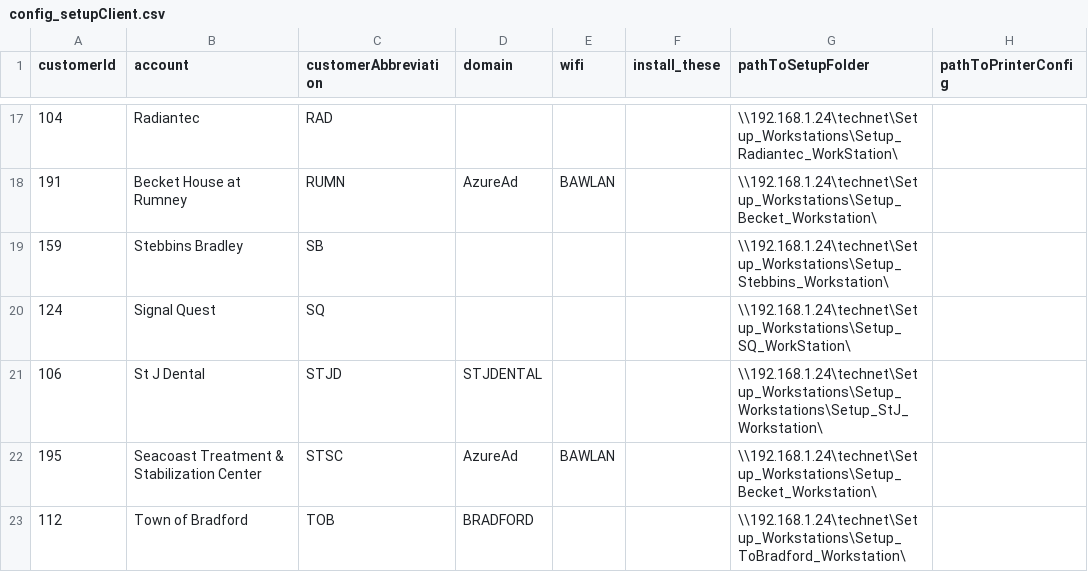
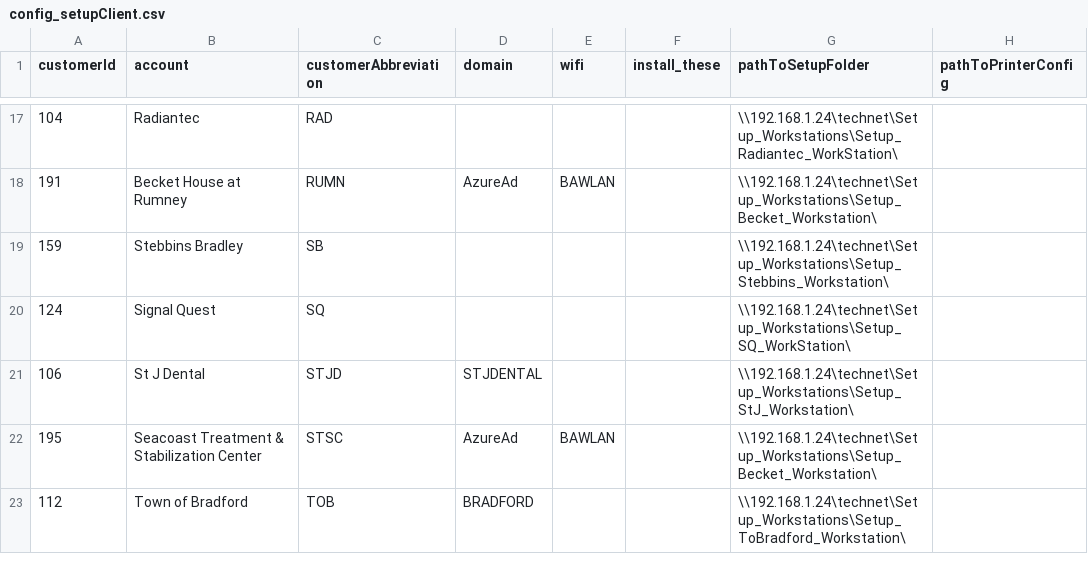
Before and after one commit to clifntx/PrettyStateMachine, a CSV file: setupConfigs/config_setupClient.csv, drawn as a sheet; only a part is shown, gaps mark what is left out.

```diff
--- a/setupConfigs/config_setupClient.csv
+++ b/setupConfigs/config_setupClient.csv
@@ -20,3 +20,3 @@
 124,Signal Quest,SQ,,,,\\192.168.1.24\technet\Setup_Workstations\Setup_SQ_WorkStation\,
-106,St J Dental,STJD,STJDENTAL,,,\\192.168.1.24\technet\Setup_Workstations\Setup_Workstations\Setup_StJ_Workstation\,
+106,St J Dental,STJD,STJDENTAL,,,\\192.168.1.24\technet\Setup_Workstations\Setup_StJ_Workstation\,
 195,Seacoast Treatment & Stabilization Center,STSC,AzureAd,BAWLAN,,\\192.168.1.24\technet\Setup_Workstations\Setup_Becket_Workstation\,
```
Also changed, not shown: 54 other files.
